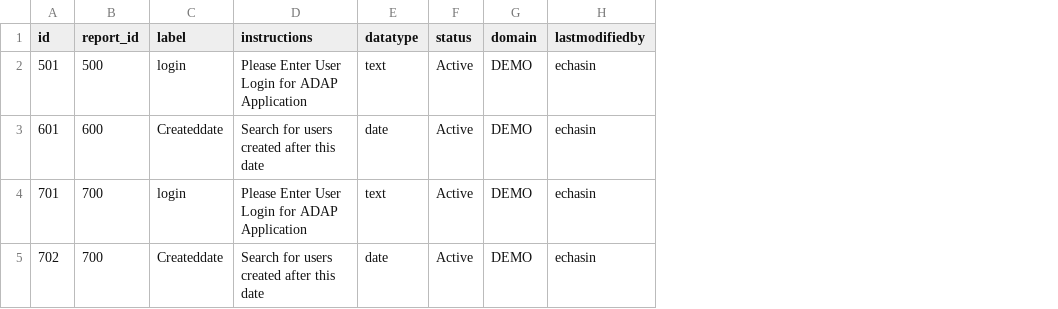
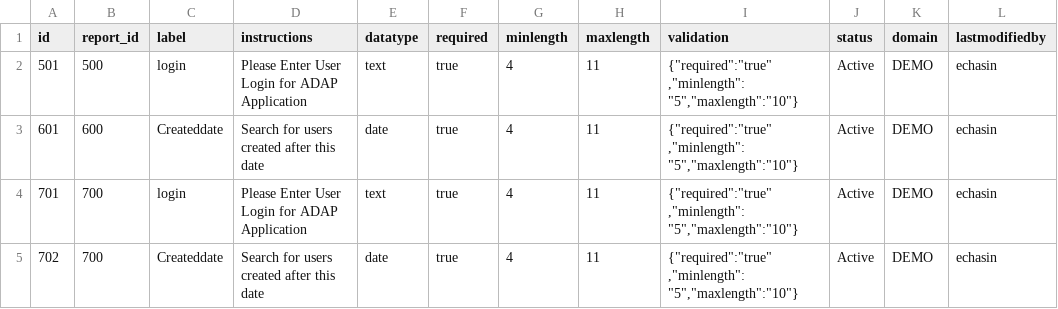
Before and after one commit to echasin/adap_report, a CSV file: src/main/resources/config/liquibase/reportparameters_adap_0.csv, drawn as a sheet; only a part is shown; the diff names each change by its address in the sheet, - before the commit and + after, or states it on an @@ line.

Commit message:
Dynamic Validation

```diff
--- a/src/main/resources/config/liquibase/reportparameters_adap_0.csv
+++ b/src/main/resources/config/liquibase/reportparameters_adap_0.csv
+column F (required), rows 2-5: all true
+column G (minlength), rows 2-5: all 4
+column H (maxlength), rows 2-5: all 11
+column I (validation), rows 2-5: all {"required":"true" ,"minlength": "5","maxlength":"10"}
```
Also changed, not shown: 9 other files.
